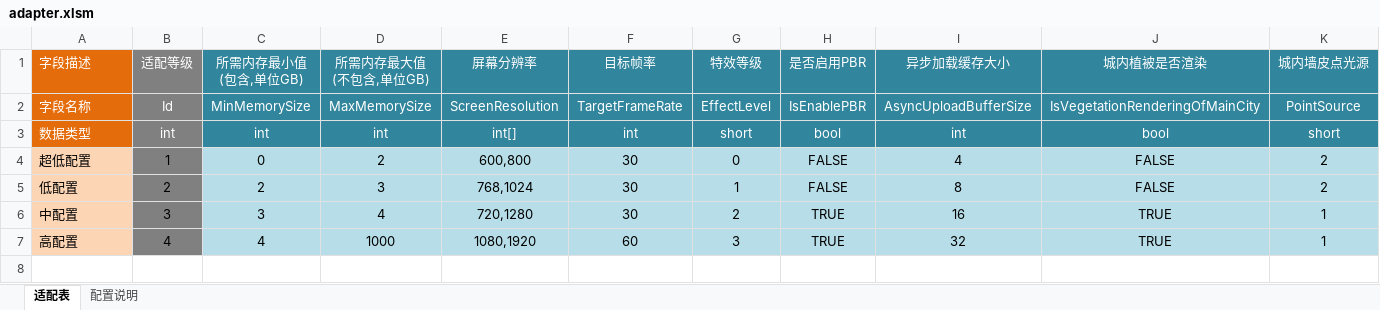
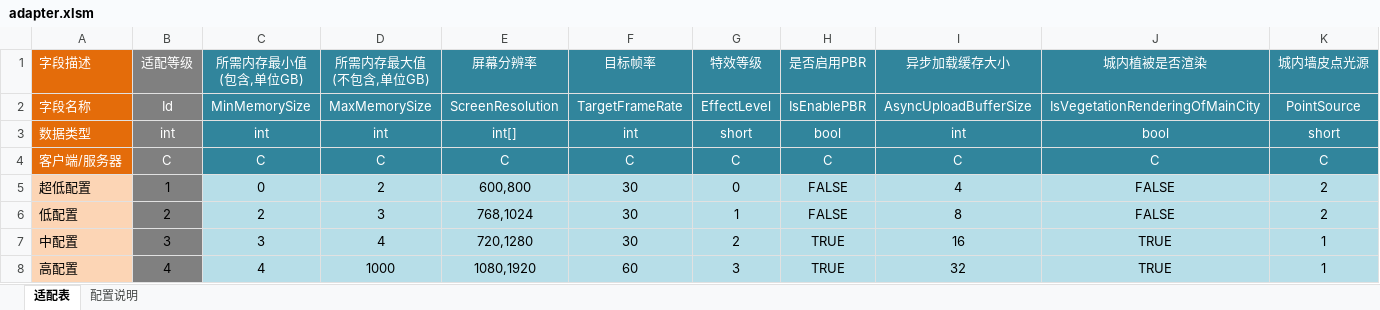
Before and after one commit to IceJade/FlatBufferTool, an Excel workbook: ExcelToFlatbuffer/excel/adapter.xlsm, sheet 适配表, drawn as a sheet; only a part is shown; values as stored, in another font and other column widths than the file's, no borders; rows hold the shown columns only; the diff names each change by its address in the sheet, - before the commit and + after, or states it on an @@ line.

```diff
--- a/ExcelToFlatbuffer/excel/adapter.xlsm (sheet 适配表)
+++ b/ExcelToFlatbuffer/excel/adapter.xlsm (sheet 适配表)
+row 4: 客户端/服务器 | C | C | C | C | C | C | C | C | C | C
```
Also changed, not shown: ExcelToFlatbuffer/excel/const.xlsm, ExcelToFlatbuffer/excel/effect.xlsm, 2 other files.
